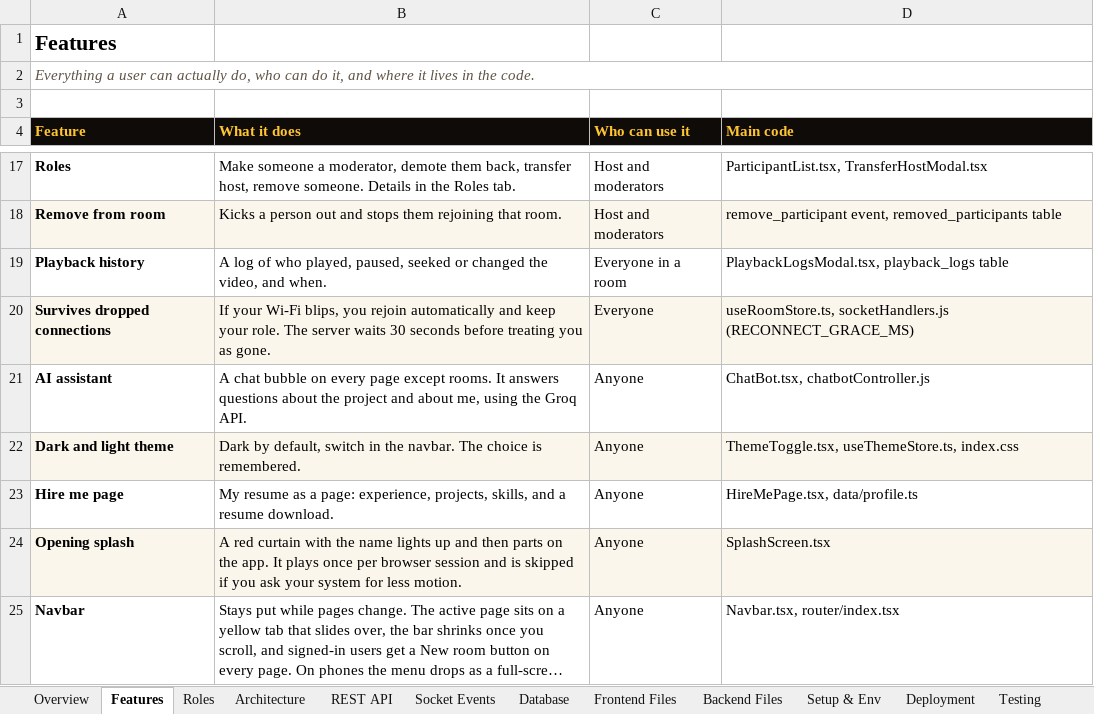
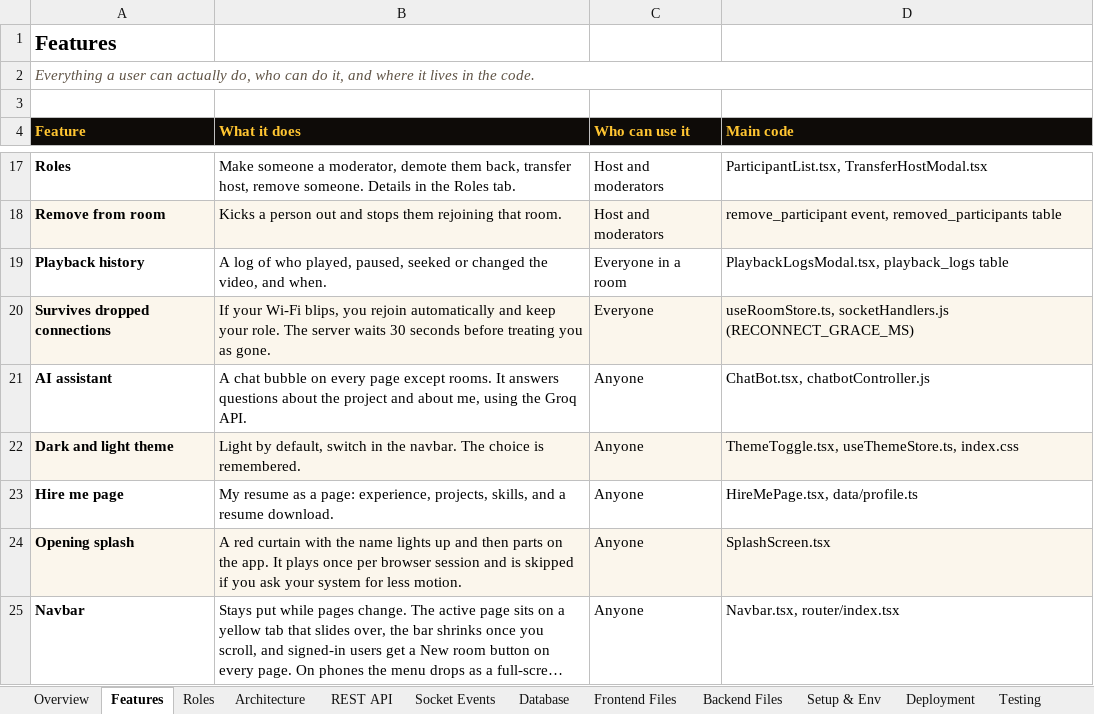
Before and after one commit to sarthakkaushik927/streaming-platform, an Excel workbook: docs/SyncStream-Project-Documentation.xlsx, sheet Features, drawn as a sheet; only a part is shown, gaps mark what is left out; long unchanged cells end in …; values as stored, in another font and other column widths than the file's, no borders; the diff names each change by its address in the sheet, - before the commit and + after, or states it on an @@ line.

Commit message:
Make light the default theme
Everyone starts on the light ticket-cream theme once (new storage key, since
earlier visits saved dark), and the page is light before the app loads so
there is no dark flash. Docs updated to match.

```diff
--- a/docs/SyncStream-Project-Documentation.xlsx (sheet Features)
+++ b/docs/SyncStream-Project-Documentation.xlsx (sheet Features)
-B22 (What it does): Dark by default,…
+B22 (What it does): Light by default,…
```
Also changed, not shown: 4 other files.
